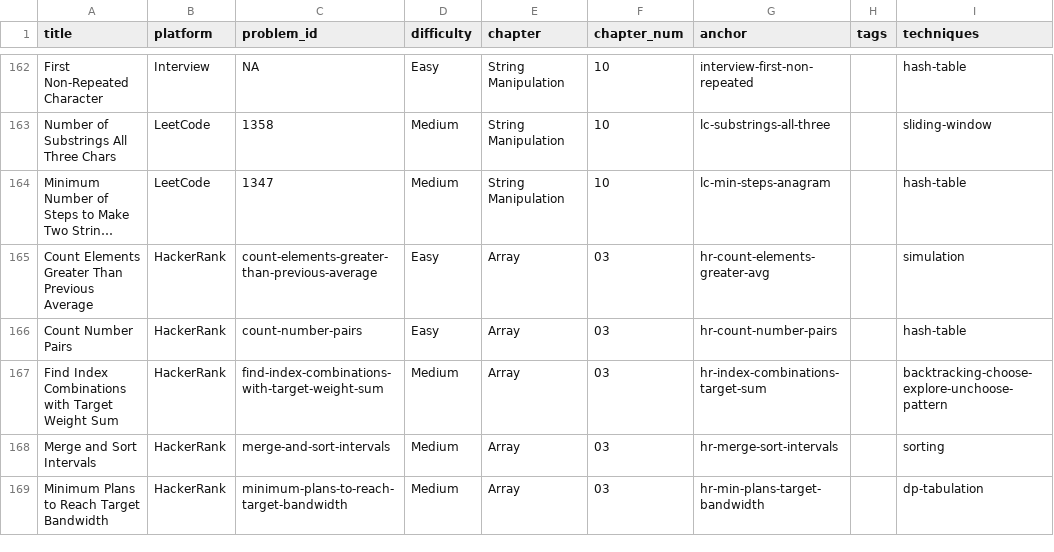
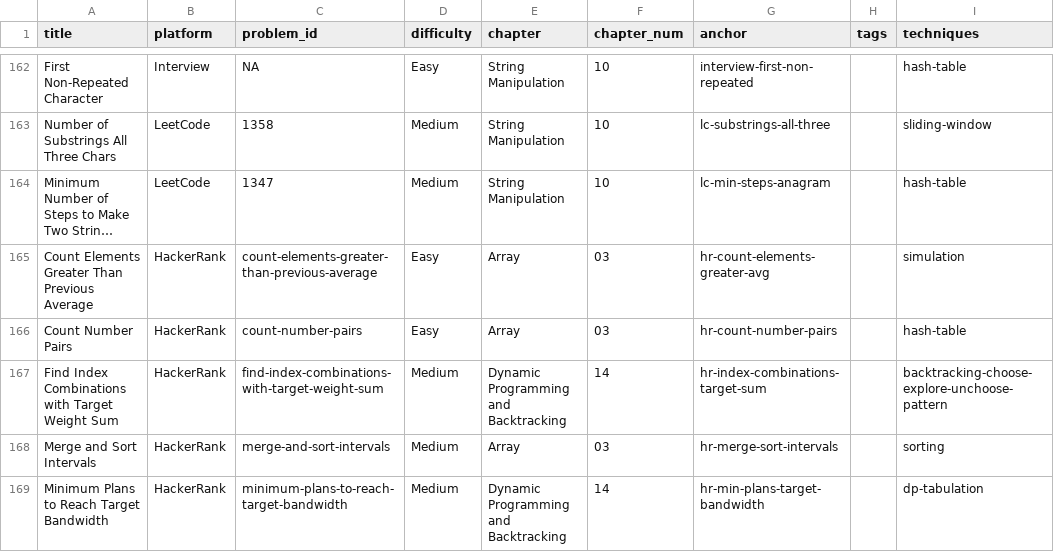
Before and after one commit to mcfongtw/CodingInterview, a CSV file: problems_data.csv, drawn as a sheet; only a part is shown, gaps mark what is left out; long unchanged cells end in …; the diff covers the shown part only.

Commit message:
Restructure book to consolidate Dynamic Programming and Backtracking into Chapter 14
- Move DP and Backtracking conceptual intros from Chapter 2 to dedicated Chapter 14
- Relocate dozens of problems from various data-structure chapters into Chapter 14
- Create specialized DP/Backtracking sub-files: 14-dp-and-backtracking-{intro,leetcode,hackerrank,others}
- Update central problems_data.csv with new chapter assignments and numbering
- Shift Problem Index to Chapter 15
- Update CLAUDE.md with revised header hierarchy guidelines for introduction files

```diff
--- a/problems_data.csv
+++ b/problems_data.csv
@@ -166,4 +166,4 @@ Count Elements Greater Than Previous Average,HackerRank,count-elements-greater-t
 Count Number Pairs,HackerRank,count-number-pairs,Easy,Array,03,hr-count-number-pairs,,hash-table
-Find Index Combinations with Target Weight Sum,HackerRank,find-index-combinations-with-target-weight-sum,Medium,Array,03,hr-index-combinations-target-sum,,backtracking-choose-explore-unchoose-pattern
+Find Index Combinations with Target Weight Sum,HackerRank,find-index-combinations-with-target-weight-sum,Medium,Dynamic Programming and Backtracking,14,hr-index-combinations-target-sum,,backtracking-choose-explore-unchoose-pattern
 Merge and Sort Intervals,HackerRank,merge-and-sort-intervals,Medium,Array,03,hr-merge-sort-intervals,,sorting
-Minimum Plans to Reach Target Bandwidth,HackerRank,minimum-plans-to-reach-target-bandwidth,Medium,Array,03,hr-min-plans-target-bandwidth,,dp-tabulation
+Minimum Plans to Reach Target Bandwidth,HackerRank,minimum-plans-to-reach-target-bandwidth,Medium,Dynamic Programming and Backtracking,14,hr-min-plans-target-bandwidth,,dp-tabulation
```
Also changed, not shown: 77 edited cells elsewhere in this file, 22 other files.
